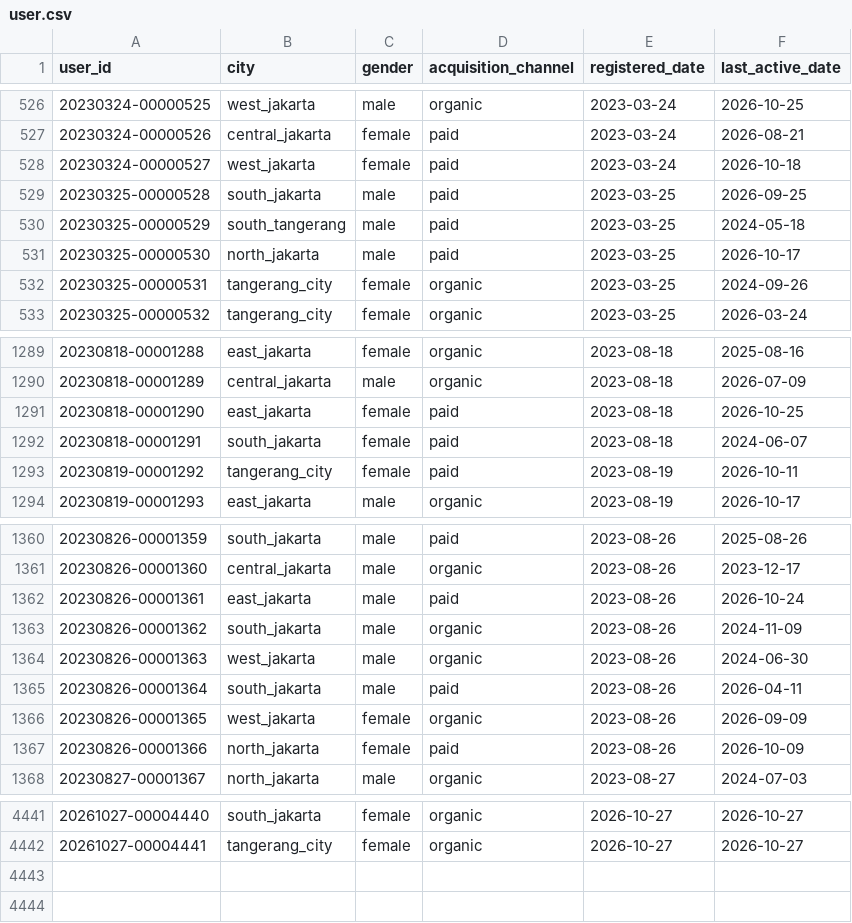
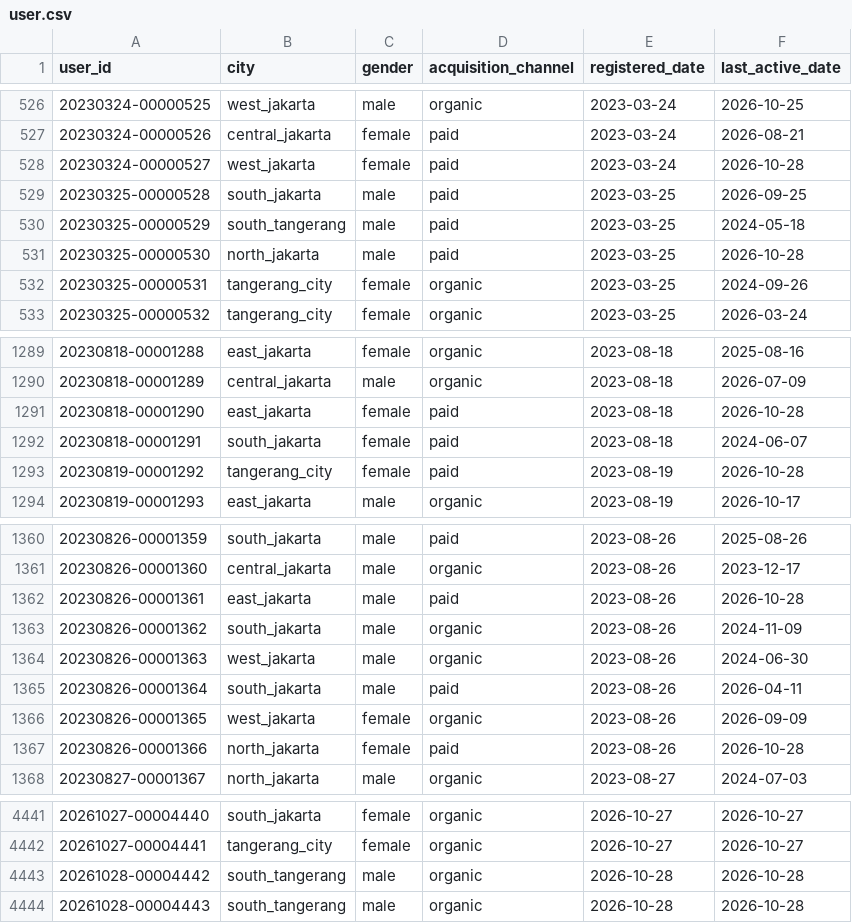
Before and after one commit to ibrasyad/creanu-labs, a CSV file: output/csv-file/user.csv, drawn as a sheet; only a part is shown, gaps mark what is left out; the diff covers the shown part only.

```diff
--- a/output/csv-file/user.csv
+++ b/output/csv-file/user.csv
@@ -527,6 +527,6 @@ user_id,city,gender,acquisition_channel,registered_date,last_active_date
 20230324-00000526,central_jakarta,female,paid,2023-03-24,2026-08-21
-20230324-00000527,west_jakarta,female,paid,2023-03-24,2026-10-18
+20230324-00000527,west_jakarta,female,paid,2023-03-24,2026-10-28
 20230325-00000528,south_jakarta,male,paid,2023-03-25,2026-09-25
 20230325-00000529,south_tangerang,male,paid,2023-03-25,2024-05-18
-20230325-00000530,north_jakarta,male,paid,2023-03-25,2026-10-17
+20230325-00000530,north_jakarta,male,paid,2023-03-25,2026-10-28
 20230325-00000531,tangerang_city,female,organic,2023-03-25,2024-09-26
@@ -1290,5 +1290,5 @@ user_id,city,gender,acquisition_channel,registered_date,last_active_date
 20230818-00001289,central_jakarta,male,organic,2023-08-18,2026-07-09
-20230818-00001290,east_jakarta,female,paid,2023-08-18,2026-10-25
+20230818-00001290,east_jakarta,female,paid,2023-08-18,2026-10-28
 20230818-00001291,south_jakarta,female,paid,2023-08-18,2024-06-07
-20230819-00001292,tangerang_city,female,paid,2023-08-19,2026-10-11
+20230819-00001292,tangerang_city,female,paid,2023-08-19,2026-10-28
 20230819-00001293,east_jakarta,male,organic,2023-08-19,2026-10-17
@@ -1361,3 +1361,3 @@ user_id,city,gender,acquisition_channel,registered_date,last_active_date
 20230826-00001360,central_jakarta,male,organic,2023-08-26,2023-12-17
-20230826-00001361,east_jakarta,male,paid,2023-08-26,2026-10-24
+20230826-00001361,east_jakarta,male,paid,2023-08-26,2026-10-28
 20230826-00001362,south_jakarta,male,organic,2023-08-26,2024-11-09
@@ -1366,3 +1366,3 @@ user_id,city,gender,acquisition_channel,registered_date,last_active_date
 20230826-00001365,west_jakarta,female,organic,2023-08-26,2026-09-09
-20230826-00001366,north_jakarta,female,paid,2023-08-26,2026-10-09
+20230826-00001366,north_jakarta,female,paid,2023-08-26,2026-10-28
 20230827-00001367,north_jakarta,male,organic,2023-08-27,2024-07-03
@@ -4442 +4442,3 @@ user_id,city,gender,acquisition_channel,registered_date,last_active_date
 20261027-00004441,tangerang_city,female,organic,2026-10-27,2026-10-27
+20261028-00004442,south_tangerang,male,organic,2026-10-28,2026-10-28
+20261028-00004443,south_tangerang,male,organic,2026-10-28,2026-10-28
```
Also changed, not shown: 86 edited cells elsewhere in this file, 9 other files.
